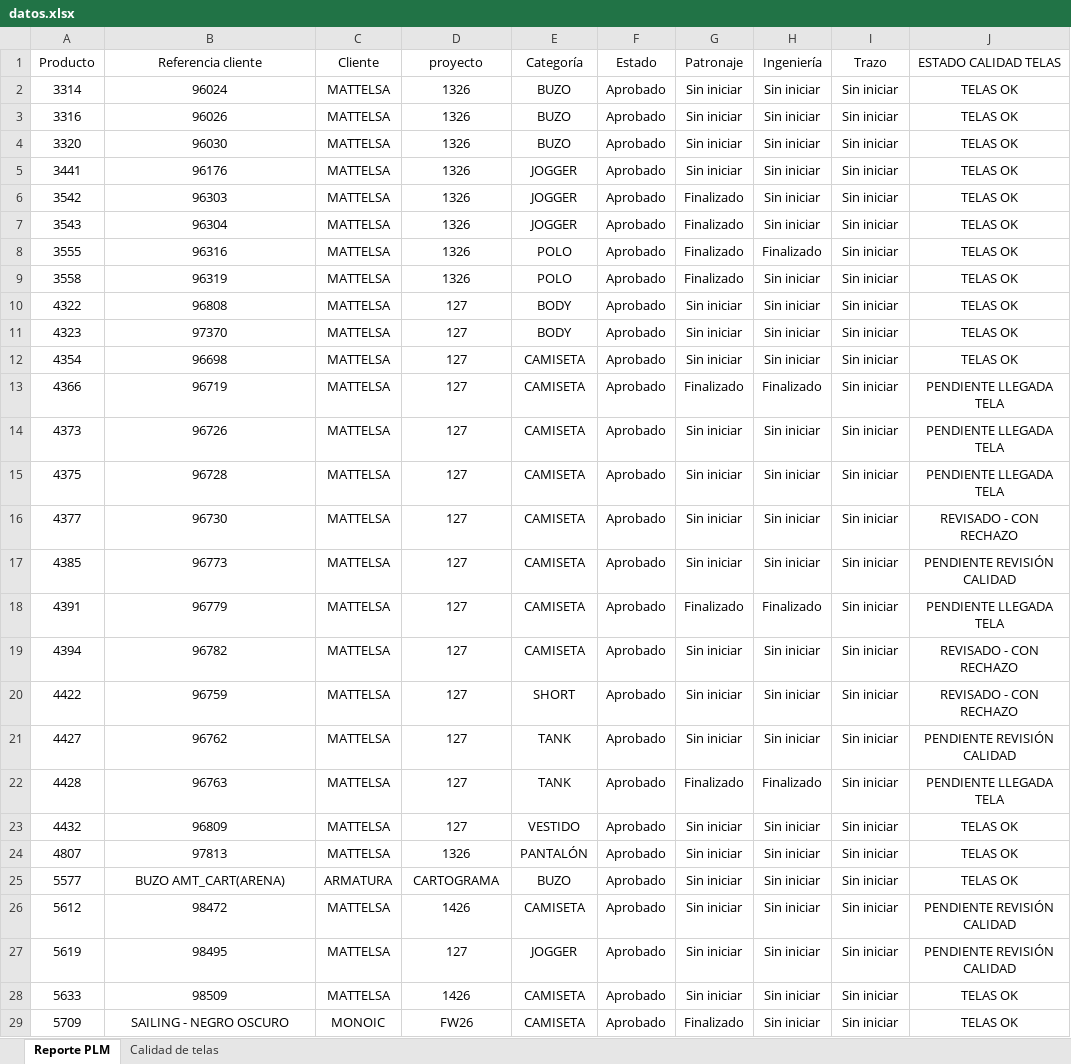
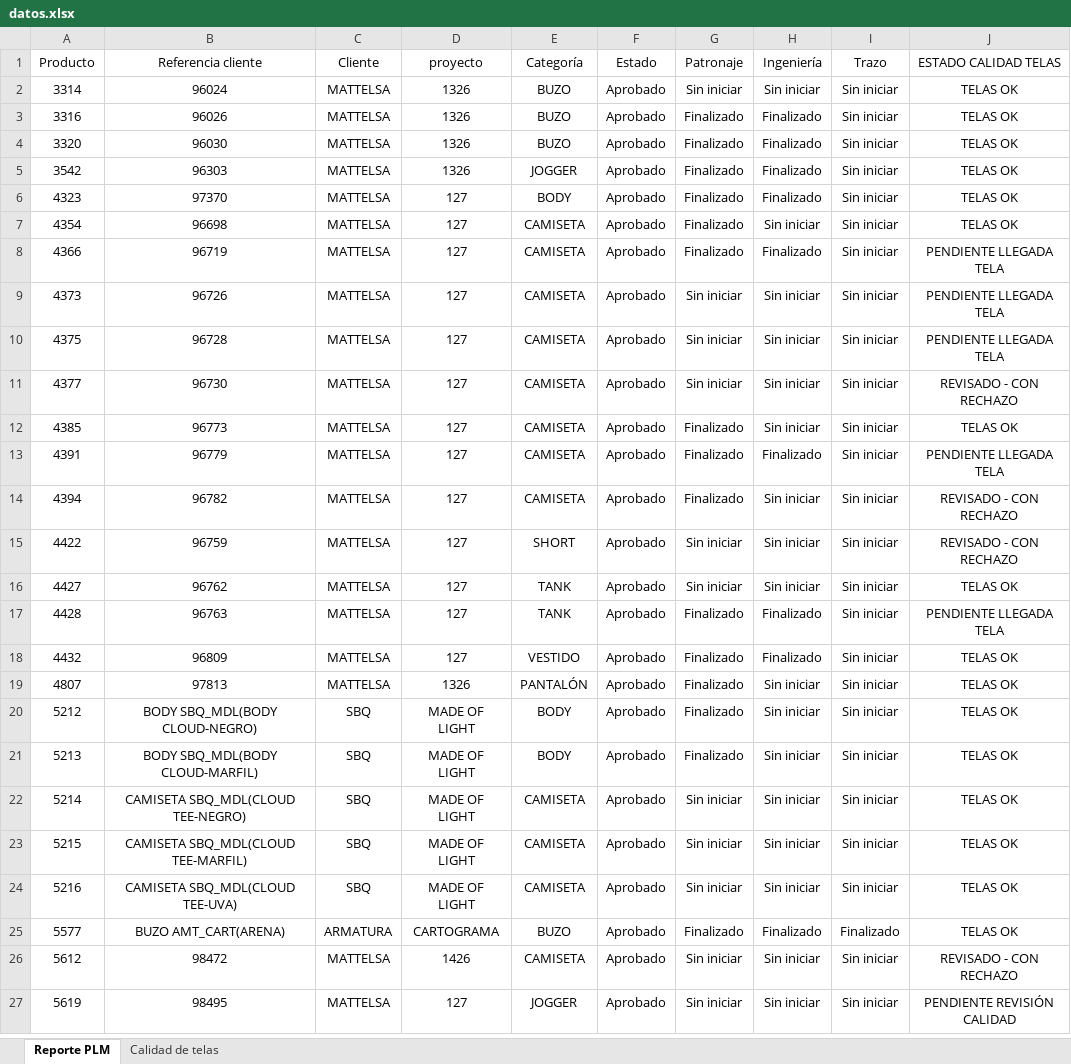
Before and after one commit to AnaliticaURA/PendientesLiberacion, an Excel workbook: datos.xlsx, sheet Reporte PLM, drawn as a sheet; only a part is shown; values as stored, in another font and other column widths than the file's, no borders; table styles not drawn; removed rows and columns are numbered as before the commit, all else as after; the diff covers the shown part only; the diff names each change by its address in the sheet, - before the commit and + after, or states it on an @@ line.

Commit message:
Add files via upload

```diff
--- a/datos.xlsx (sheet Reporte PLM)
+++ b/datos.xlsx (sheet Reporte PLM)
-G3:G4 (Patronaje): Sin iniciar
+G3:G4 (Patronaje): Finalizado
-H3:H4 (Ingeniería): Sin iniciar
+H3:H4 (Ingeniería): Finalizado
-row 5: 3441 | 96176 | MATTELSA | 1326 | JOGGER | Aprobado | Sin iniciar | Sin iniciar | Sin iniciar | TELAS OK
-H5 (Ingeniería): Sin iniciar
+H5 (Ingeniería): Finalizado
-row 7: 3543 | 96304 | MATTELSA | 1326 | JOGGER | Aprobado | Finalizado | Sin iniciar | Sin iniciar | TELAS OK
-row 8: 3555 | 96316 | MATTELSA | 1326 | POLO | Aprobado | Finalizado | Finalizado | Sin iniciar | TELAS OK
-row 9: 3558 | 96319 | MATTELSA | 1326 | POLO | Aprobado | Finalizado | Sin iniciar | Sin iniciar | TELAS OK
-row 10: 4322 | 96808 | MATTELSA | 127 | BODY | Aprobado | Sin iniciar | Sin iniciar | Sin iniciar | TELAS OK
-G6:G7 (Patronaje): Sin iniciar
+G6:G7 (Patronaje): Finalizado
-H6 (Ingeniería): Sin iniciar
+H6 (Ingeniería): Finalizado
-G12 (Patronaje): Sin iniciar
+G12 (Patronaje): Finalizado
-J12 (ESTADO CALIDAD TELAS): PENDIENTE REVISIÓN CALIDAD
+J12 (ESTADO CALIDAD TELAS): TELAS OK
-G14 (Patronaje): Sin iniciar
+G14 (Patronaje): Finalizado
-J16 (ESTADO CALIDAD TELAS): PENDIENTE REVISIÓN CALIDAD
+J16 (ESTADO CALIDAD TELAS): TELAS OK
-G18:G19 (Patronaje): Sin iniciar
+G18:G19 (Patronaje): Finalizado
-H18 (Ingeniería): Sin iniciar
+H18 (Ingeniería): Finalizado
+row 20: 5212 | BODY SBQ_MDL(BODY CLOUD-NEGRO) | SBQ | MADE OF LIGHT | BODY | Aprobado | Finalizado | Sin iniciar | Sin iniciar | TELAS OK
+row 21: 5213 | BODY SBQ_MDL(BODY CLOUD-MARFIL) | SBQ | MADE OF LIGHT | BODY | Aprobado | Finalizado | Sin iniciar | Sin iniciar | TELAS OK
+row 22: 5214 | CAMISETA SBQ_MDL(CLOUD TEE-NEGRO) | SBQ | MADE OF LIGHT | CAMISETA | Aprobado | Sin iniciar | Sin iniciar | Sin iniciar | TELAS OK
+row 23: 5215 | CAMISETA SBQ_MDL(CLOUD TEE-MARFIL) | SBQ | MADE OF LIGHT | CAMISETA | Aprobado | Sin iniciar | Sin iniciar | Sin iniciar | TELAS OK
+row 24: 5216 | CAMISETA SBQ_MDL(CLOUD TEE-UVA) | SBQ | MADE OF LIGHT | CAMISETA | Aprobado | Sin iniciar | Sin iniciar | Sin iniciar | TELAS OK
-G25 (Patronaje): Sin iniciar
+G25 (Patronaje): Finalizado
-H25 (Ingeniería): Sin iniciar
+H25 (Ingeniería): Finalizado
-I25 (Trazo): Sin iniciar
+I25 (Trazo): Finalizado
-J26 (ESTADO CALIDAD TELAS): PENDIENTE REVISIÓN CALIDAD
+J26 (ESTADO CALIDAD TELAS): REVISADO - CON RECHAZO
-row 28: 5633 | 98509 | MATTELSA | 1426 | CAMISETA | Aprobado | Sin iniciar | Sin iniciar | Sin iniciar | TELAS OK
-row 29: 5709 | SAILING - NEGRO OSCURO | MONOIC | FW26 | CAMISETA | Aprobado | Finalizado | Sin iniciar | Sin iniciar | TELAS OK
```
Also changed, not shown: 23 added rows, 7 removed rows and 19 edited cells elsewhere in this sheet, sheet Calidad de telas.
